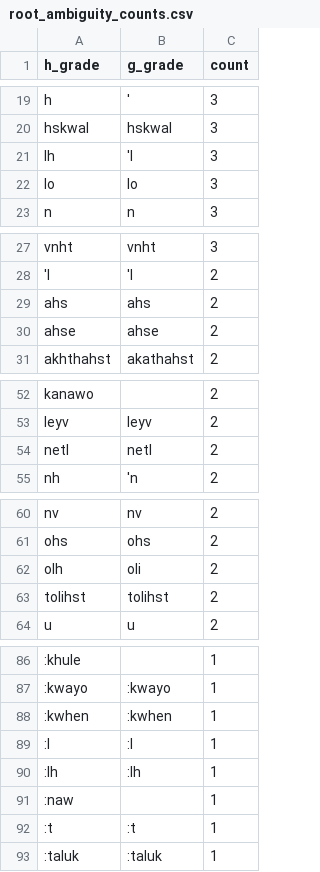
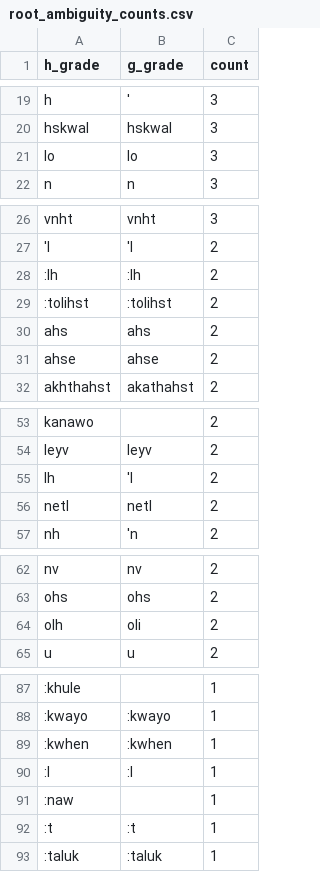
Before and after one commit to CharlieMcVicker/king-recreation, a CSV file: artifacts/reports/root_ambiguity_counts.csv, drawn as a sheet; only a part is shown, gaps mark what is left out; removed rows and columns are numbered as before the commit, all else as after; the diff names each change by its address in the sheet, - before the commit and + after, or states it on an @@ line.

```diff
--- a/artifacts/reports/root_ambiguity_counts.csv
+++ b/artifacts/reports/root_ambiguity_counts.csv
-row 21: lh | 'l | 3
+row 28: :lh | :lh | 2
+row 29: :tolihst | :tolihst | 2
+row 55: lh | 'l | 2
-row 63: tolihst | tolihst | 2
-row 90: :lh | :lh | 1
```
Also changed, not shown: artifacts/data/matches_validated.csv, artifacts/data/roots_by_class.csv, 49 other files.
